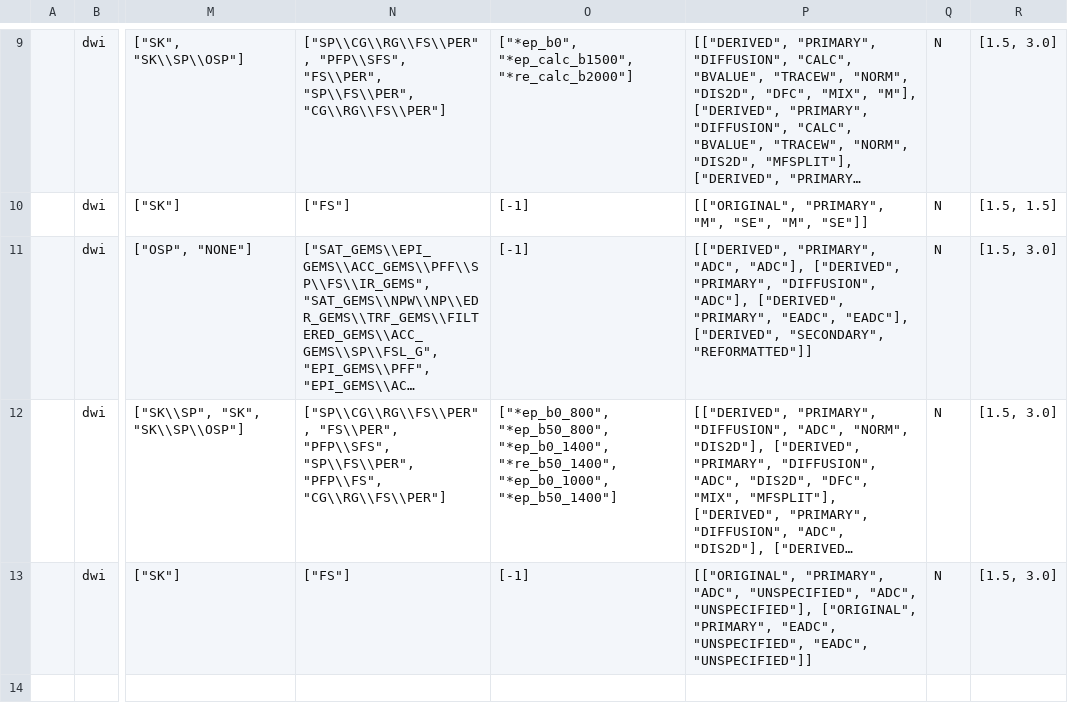
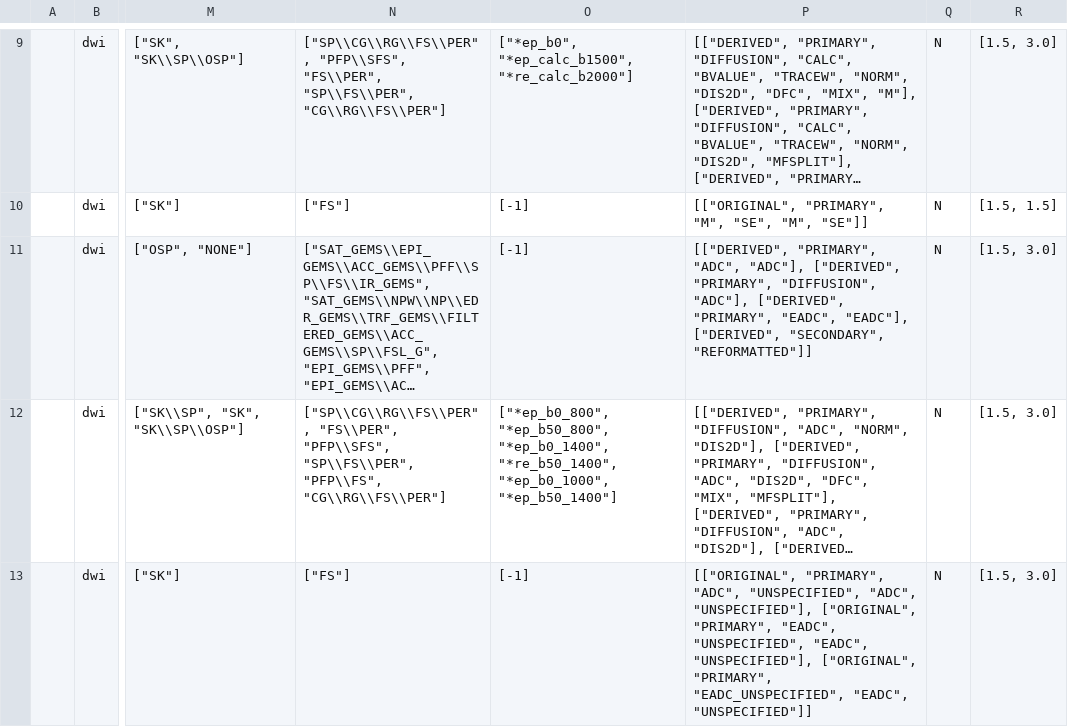
Before and after one commit to BIMCV-CSUSP/MIDS, a TSV file: xnat2mids/protocols/protocol_RM_prostate.tsv, drawn as a sheet; only a part is shown, gaps mark what is left out; long unchanged cells end in …; the diff names each change by its address in the sheet, - before the commit and + after, or states it on an @@ line.

Commit message:
Update protocol_RM_prostate.tsv with additional ADC options for Philips MR scanners

```diff
--- a/xnat2mids/protocols/protocol_RM_prostate.tsv
+++ b/xnat2mids/protocols/protocol_RM_prostate.tsv
-P13: …"UNSPECIFIED", "EADC", "UNSPECIFIED"]]
+P13: …"UNSPECIFIED", "EADC", "UNSPECIFIED"], ["ORIGINAL", "PRIMARY", "EADC_UNSPECIFIED", "EADC", "UNSPECIFIED"]]
```
Also changed, not shown: 3 other files.
